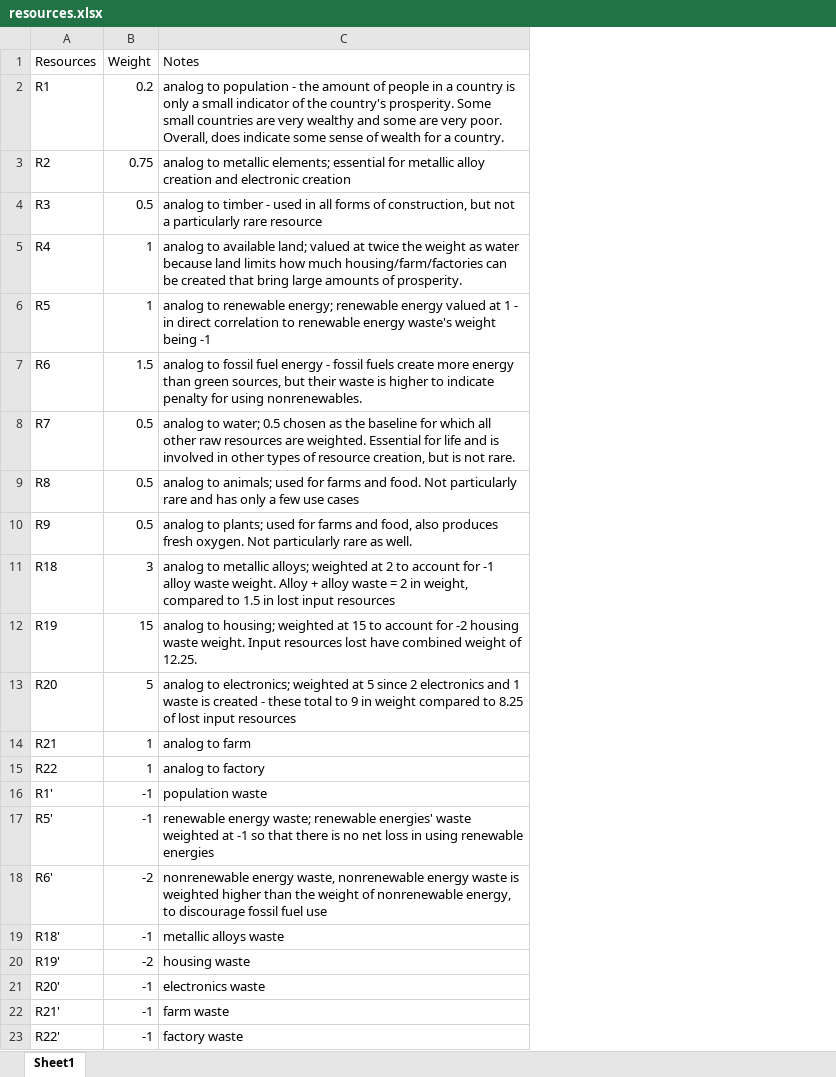
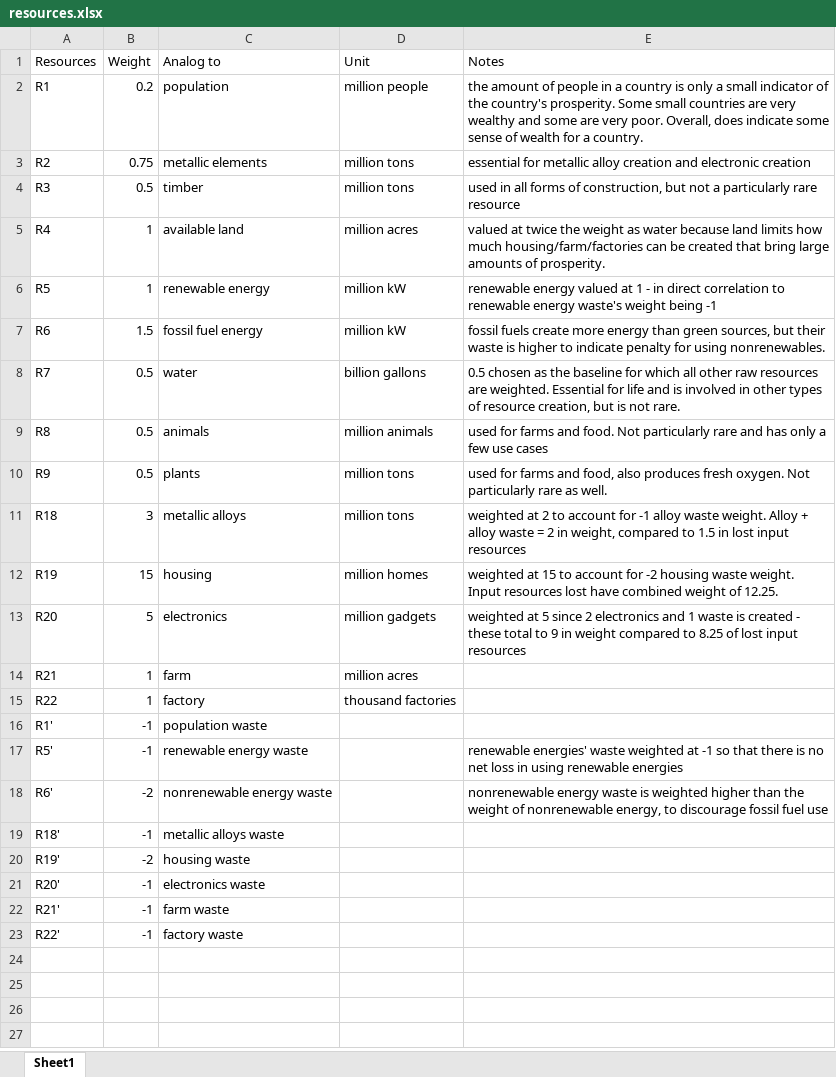
Before and after one commit to aaronw99/ai_project, an Excel workbook: resources.xlsx, sheet Sheet1, drawn as a sheet; values as stored, in another font and other column widths than the file's, no borders; addresses are those after the commit; the diff names each change by its address in the sheet, - before the commit and + after, or states it on an @@ line.

Commit message:
added untradeable resources, organizational changes

```diff
--- a/resources.xlsx (sheet Sheet1)
+++ b/resources.xlsx (sheet Sheet1)
+column C (Analog to), rows 2-23: population | metallic elements | timber | available land | renewable energy | fossil fuel energy | water | animals | plants | metallic alloys | housing | electronics | farm | factory | population waste | renewable energy waste | nonrenewable energy waste | metallic alloys waste | housing waste | electronics waste | farm waste | factory waste
+column D (Unit), rows 2-15: million people | million tons | million tons | million acres | million kW | million kW | billion gallons | million animals | million tons | million tons | million homes | million gadgets | million acres | thousand factories
-E2 (Notes): analog to population - the amount…
+E2 (Notes): the amount…
-E3 (Notes): analog to metallic elements; essential for…
+E3 (Notes): essential for…
-E4 (Notes): analog to timber - used in…
+E4 (Notes): used in…
-E5 (Notes): analog to available land; valued at…
+E5 (Notes): valued at…
-E6 (Notes): analog to renewable energy; renewable energy…
+E6 (Notes): renewable energy…
-E7 (Notes): analog to fossil fuel energy - fossil fuels…
+E7 (Notes): fossil fuels…
-E8 (Notes): analog to water; 0.5 chosen…
+E8 (Notes): 0.5 chosen…
-E9 (Notes): analog to animals; used for…
+E9 (Notes): used for…
-E10 (Notes): analog to plants; used for…
+E10 (Notes): used for…
-E11 (Notes): analog to metallic alloys; weighted at…
+E11 (Notes): weighted at…
-E12 (Notes): analog to housing; weighted at…
+E12 (Notes): weighted at…
-E13 (Notes): analog to electronics; weighted at…
+E13 (Notes): weighted at…
-E14 (Notes): analog to farm
+E14 (Notes): (empty)
-E15 (Notes): analog to factory
+E15 (Notes): (empty)
-E16 (Notes): population waste
+E16 (Notes): (empty)
-E17 (Notes): renewable energy waste; renewable energies' waste…
+E17 (Notes): renewable energies' waste…
-E18 (Notes): nonrenewable energy waste, nonrenewable energy waste is…
+E18 (Notes): nonrenewable energy waste is…
-E19 (Notes): metallic alloys waste
+E19 (Notes): (empty)
-E20 (Notes): housing waste
+E20 (Notes): (empty)
-E21 (Notes): electronics waste
+E21 (Notes): (empty)
-E22 (Notes): farm waste
+E22 (Notes): (empty)
-E23 (Notes): factory waste
+E23 (Notes): (empty)
```
Also changed, not shown: 6 other files.
